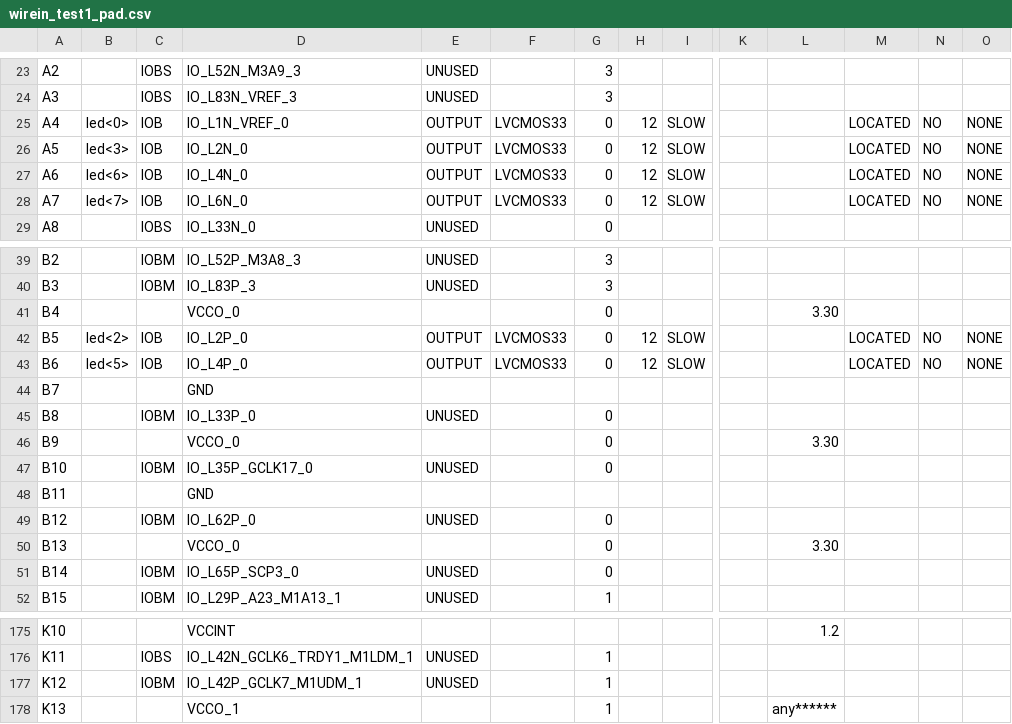
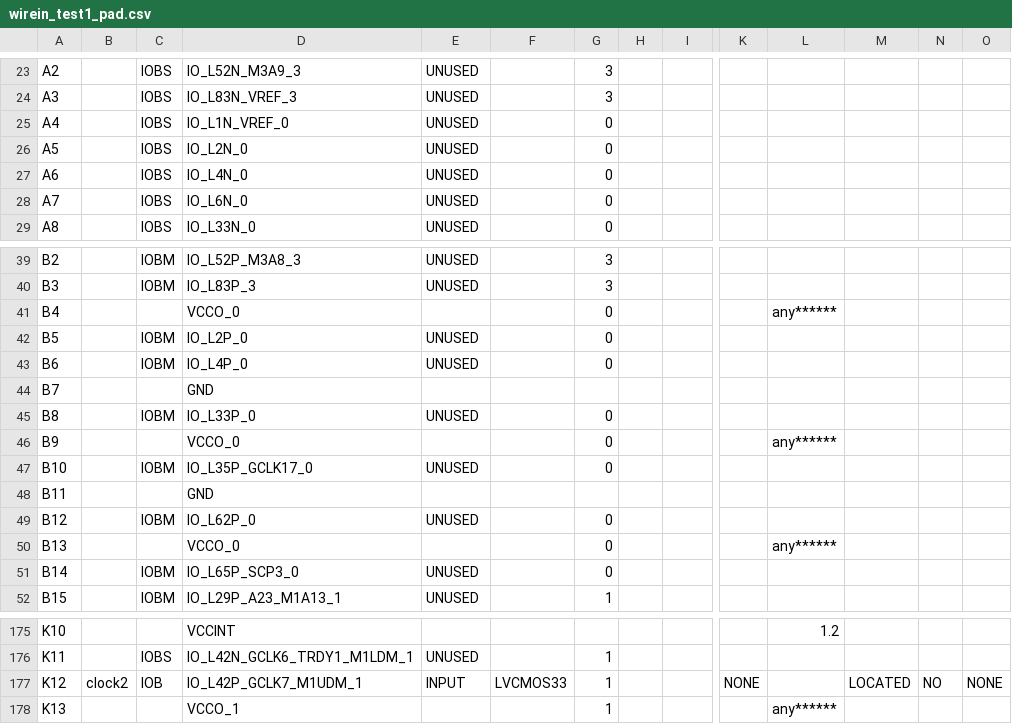
Before and after one commit to mayankvanjani/Chip_Design, a CSV file: Intro/wirein_test1/wirein_test1_pad.csv, drawn as a sheet; only a part is shown, gaps mark what is left out; the diff covers the shown part only; the diff names each change by its address in the sheet, - before the commit and + after, or states it on an @@ line.

Commit message:
Finished Verilog Code
Generate BIT file and move into Pipeout Wirein Test Folder for external testing with FPGA

```diff
--- a/Intro/wirein_test1/wirein_test1_pad.csv
+++ b/Intro/wirein_test1/wirein_test1_pad.csv
-B25: led<0>
+B25: (empty)
-C25:C28: IOB
+C25:C28: IOBS
-E25:E28: OUTPUT
+E25:E28: UNUSED
-F25:F28: LVCMOS33
+F25:F28: (empty)
-H25:H28: 12
+H25:H28: (empty)
-I25:I28: SLOW
+I25:I28: (empty)
-M25:M28: LOCATED
+M25:M28: (empty)
-N25:N28: NO
+N25:N28: (empty)
-O25:O28: NONE
+O25:O28: (empty)
-B26: led<3>
+B26: (empty)
-B27: led<6>
+B27: (empty)
-B28: led<7>
+B28: (empty)
-L41: 3.30
+L41: any******
-B42: led<2>
+B42: (empty)
-C42:C43: IOB
+C42:C43: IOBM
-E42:E43: OUTPUT
+E42:E43: UNUSED
-F42:F43: LVCMOS33
+F42:F43: (empty)
-H42:H43: 12
+H42:H43: (empty)
-I42:I43: SLOW
+I42:I43: (empty)
-M42:M43: LOCATED
+M42:M43: (empty)
-N42:N43: NO
+N42:N43: (empty)
-O42:O43: NONE
+O42:O43: (empty)
-B43: led<5>
+B43: (empty)
-L46: 3.30
+L46: any******
-L50: 3.30
+L50: any******
-B177: (empty)
+B177: clock2
-C177: IOBM
+C177: IOB
-E177: UNUSED
+E177: INPUT
-F177: (empty)
+F177: LVCMOS33
-K177: (empty)
+K177: NONE
-M177: (empty)
+M177: LOCATED
-N177: (empty)
+N177: NO
-O177: (empty)
+O177: NONE
```
Also changed, not shown: 32 edited cells elsewhere in this file, 49 other files.
